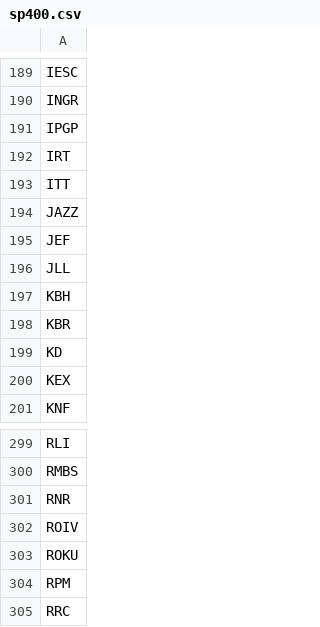
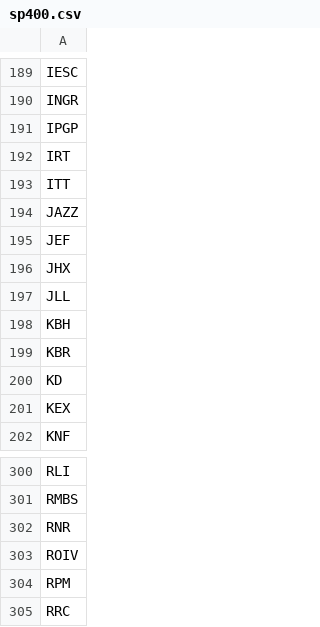
Before and after one commit to peteryang2333/vcp-screener, a CSV file: sp400.csv, drawn as a sheet; only a part is shown, gaps mark what is left out.

```diff
--- a/sp400.csv
+++ b/sp400.csv
@@ -195,2 +195,3 @@ JAZZ
 JEF
+JHX
 JLL
@@ -302,3 +303,2 @@ RNR
 ROIV
-ROKU
 RPM
```
Also changed, not shown: 5 other files.
